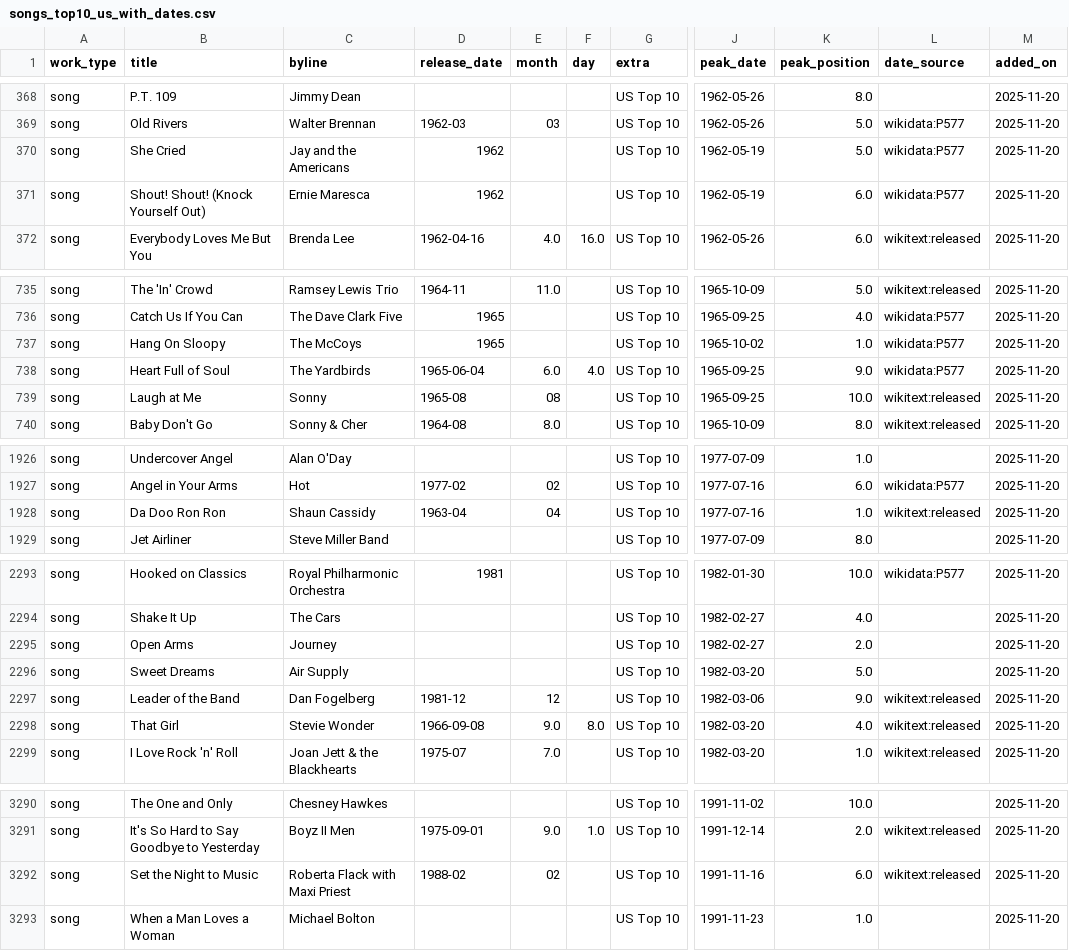
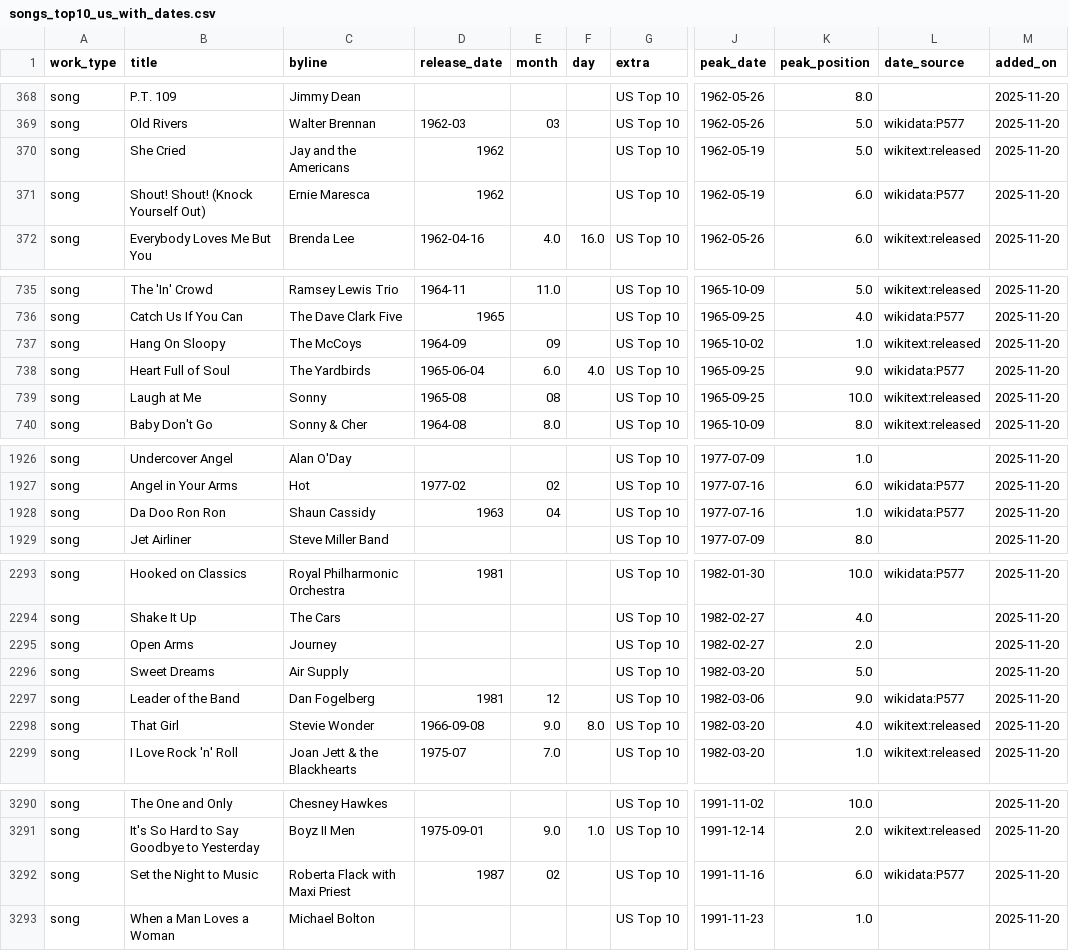
Before and after one commit to 66fishmarket-droid/STRUMOTDSeedGen, a CSV file: data/songs_top10_us_with_dates.csv, drawn as a sheet; only a part is shown, gaps mark what is left out; the diff covers the shown part only; the diff names each change by its address in the sheet, - before the commit and + after, or states it on an @@ line.

Commit message:
Auto-update Top10 song release dates (delta)

```diff
--- a/data/songs_top10_us_with_dates.csv
+++ b/data/songs_top10_us_with_dates.csv
-L370 (date_source): wikidata:P577
+L370 (date_source): wikitext:released
-D737 (release_date): 1965
+D737 (release_date): 1964-09
-E737 (month): (empty)
+E737 (month): 09
-L737 (date_source): wikidata:P577
+L737 (date_source): wikitext:released
-D1928 (release_date): 1963-04
+D1928 (release_date): 1963
-L1928 (date_source): wikitext:released
+L1928 (date_source): wikidata:P577
-D2297 (release_date): 1981-12
+D2297 (release_date): 1981
-L2297 (date_source): wikitext:released
+L2297 (date_source): wikidata:P577
-D3292 (release_date): 1988-02
+D3292 (release_date): 1987
-L3292 (date_source): wikitext:released
+L3292 (date_source): wikidata:P577
```
Also changed, not shown: 15 edited cells elsewhere in this file.
